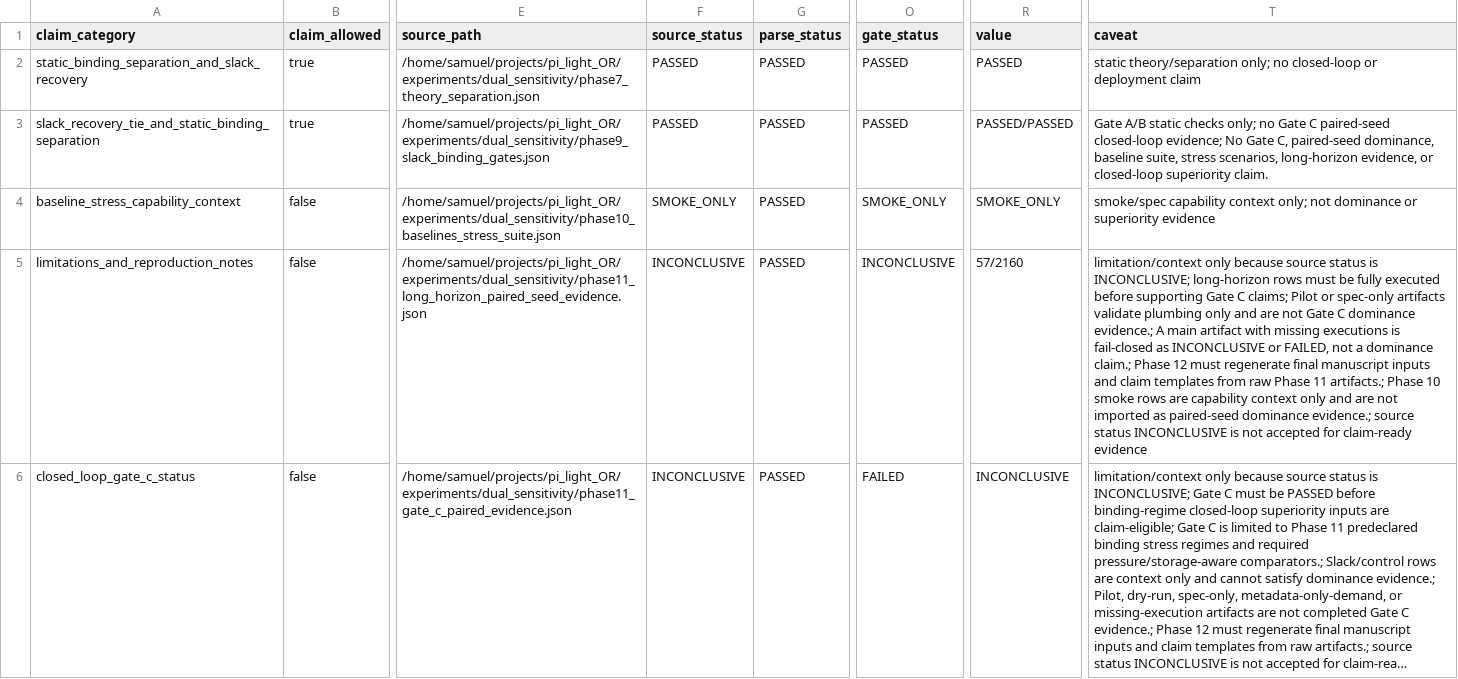
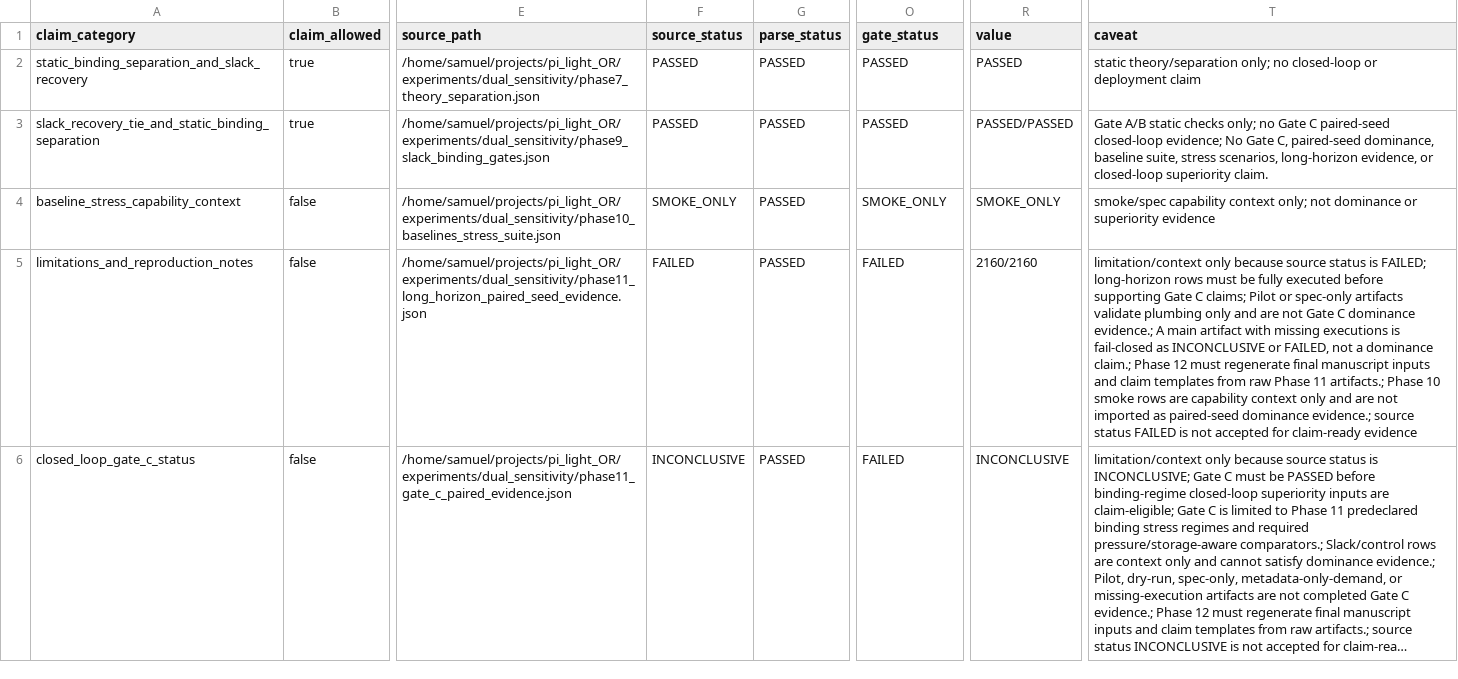
Before and after one commit to Radar-Lei/pi_light_OR, a CSV file: experiments/dual_sensitivity/phase12_table_inputs.csv, drawn as a sheet; only a part is shown, gaps mark what is left out; long unchanged cells end in …; the diff names each change by its address in the sheet, - before the commit and + after, or states it on an @@ line.

Commit message:
chore: archive v1.3 gate c evidence milestone

```diff
--- a/experiments/dual_sensitivity/phase12_table_inputs.csv
+++ b/experiments/dual_sensitivity/phase12_table_inputs.csv
-F5 (source_status): INCONCLUSIVE
+F5 (source_status): FAILED
-O5 (gate_status): INCONCLUSIVE
+O5 (gate_status): FAILED
-R5 (value): 57/2160
+R5 (value): 2160/2160
-T5 (caveat): …status is INCONCLUSIVE; long-horizon rows must be fully executed before supporting Gate C claims; Pilot or spec-only artifacts validate plumbing only and are not Gate C dominance evidence.; A main artifact with missing executions is fail-closed as INCONCLUSIVE or FAILED, not a dominance claim.; Phase 12 must regenerate final manuscript inputs and claim templates from raw Phase 11 artifacts.; Phase 10 smoke rows are capability context only and are not imported as paired-seed dominance evidence.; source status INCONCLUSIVE is not…
+T5 (caveat): …status is FAILED; long-horizon rows must be fully executed before supporting Gate C claims; Pilot or spec-only artifacts validate plumbing only and are not Gate C dominance evidence.; A main artifact with missing executions is fail-closed as INCONCLUSIVE or FAILED, not a dominance claim.; Phase 12 must regenerate final manuscript inputs and claim templates from raw Phase 11 artifacts.; Phase 10 smoke rows are capability context only and are not imported as paired-seed dominance evidence.; source status FAILED is not…
```
Also changed, not shown: 32 other files.
